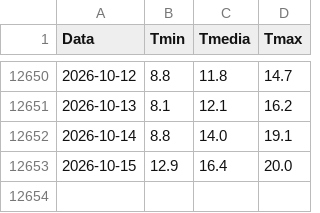
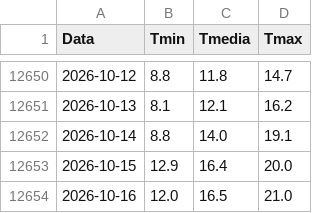
Before and after one commit to EbbeneTriglav/dati_idro, a CSV file: dati/MonteDiFo_temp_1992-2026.csv, drawn as a sheet; only a part is shown, gaps mark what is left out.

```diff
--- a/dati/MonteDiFo_temp_1992-2026.csv
+++ b/dati/MonteDiFo_temp_1992-2026.csv
@@ -12653 +12653,2 @@ Data;Tmin;Tmedia;Tmax
 2026-10-15;12.9;16.4;20.0
+2026-10-16;12.0;16.5;21.0
```
Also changed, not shown: dati/MonteDiFo_precip_1992-2026.csv.
